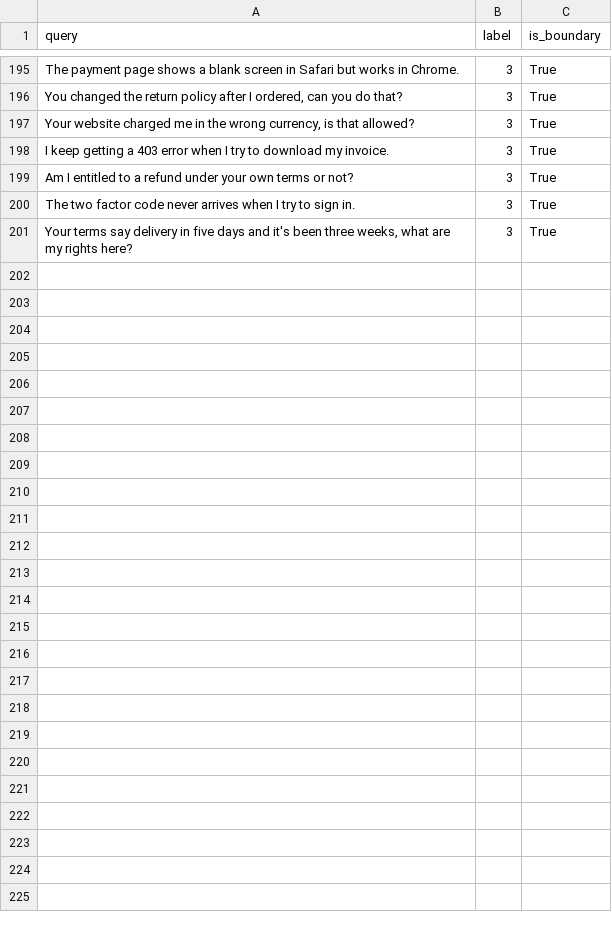
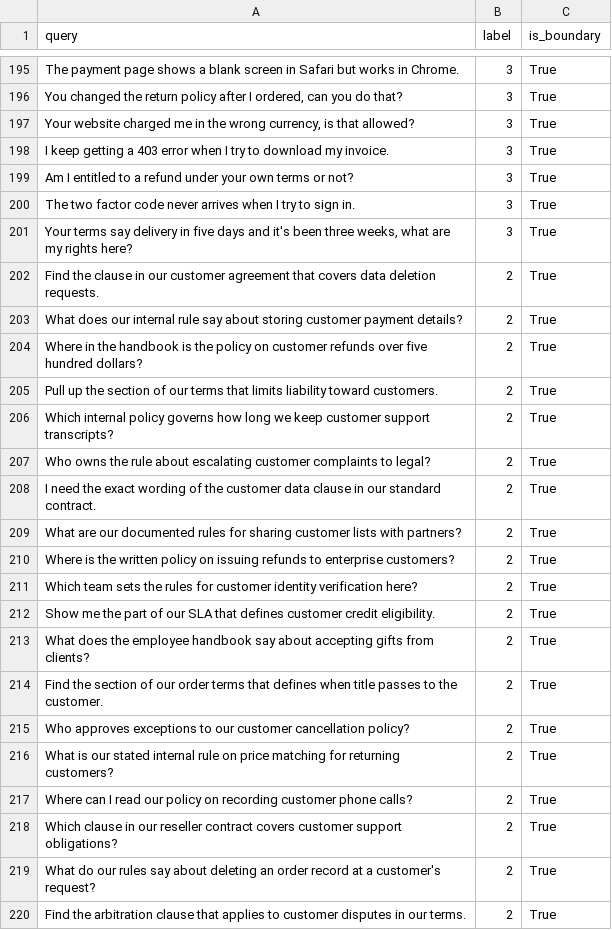
Before and after one commit to rsun1/llm-router-platform, a CSV file: data/train/router_train.csv, drawn as a sheet; only a part is shown, gaps mark what is left out; the diff covers the shown part only; the diff names each change by its address in the sheet, - before the commit and + after, or states it on an @@ line.

```diff
--- a/data/train/router_train.csv
+++ b/data/train/router_train.csv
+row 202: Find the clause in our customer agreement that covers data deletion requests. | 2 | True
+row 203: What does our internal rule say about storing customer payment details? | 2 | True
+row 204: Where in the handbook is the policy on customer refunds over five hundred dollars? | 2 | True
+row 205: Pull up the section of our terms that limits liability toward customers. | 2 | True
+row 206: Which internal policy governs how long we keep customer support transcripts? | 2 | True
+row 207: Who owns the rule about escalating customer complaints to legal? | 2 | True
+row 208: I need the exact wording of the customer data clause in our standard contract. | 2 | True
+row 209: What are our documented rules for sharing customer lists with partners? | 2 | True
+row 210: Where is the written policy on issuing refunds to enterprise customers? | 2 | True
+row 211: Which team sets the rules for customer identity verification here? | 2 | True
+row 212: Show me the part of our SLA that defines customer credit eligibility. | 2 | True
+row 213: What does the employee handbook say about accepting gifts from clients? | 2 | True
+row 214: Find the section of our order terms that defines when title passes to the customer. | 2 | True
+row 215: Who approves exceptions to our customer cancellation policy? | 2 | True
+row 216: What is our stated internal rule on price matching for returning customers? | 2 | True
+row 217: Where can I read our policy on recording customer phone calls? | 2 | True
+row 218: Which clause in our reseller contract covers customer support obligations? | 2 | True
+row 219: What do our rules say about deleting an order record at a customer's request? | 2 | True
+row 220: Find the arbitration clause that applies to customer disputes in our terms. | 2 | True
```
Also changed, not shown: 18 added rows elsewhere in this file, 6 other files.
